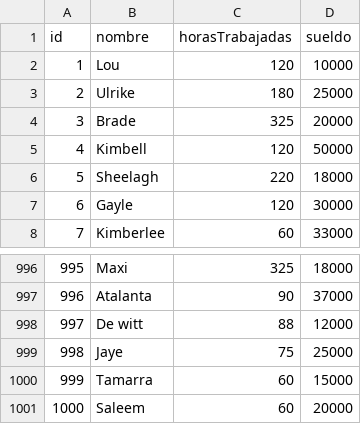
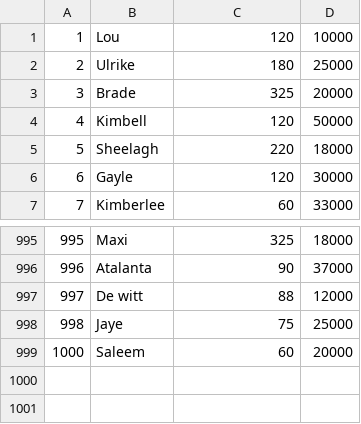
Before and after one commit to manuClifton/ProgramacionUno, a CSV file: Clase 18/practicaTP3/TP3/Win_32/data.csv, drawn as a sheet; only a part is shown, gaps mark what is left out; the diff names each change by its address in the sheet, - before the commit and + after, or states it on an @@ line.

Commit message:
Clase 18

```diff
--- a/Clase 18/practicaTP3/TP3/Win_32/data.csv
+++ b/Clase 18/practicaTP3/TP3/Win_32/data.csv
-row 1: id | nombre | horasTrabajadas | sueldo
-row 1000: 999 | Tamarra | 60 | 15000
```
Also changed, not shown: 14 other files.
